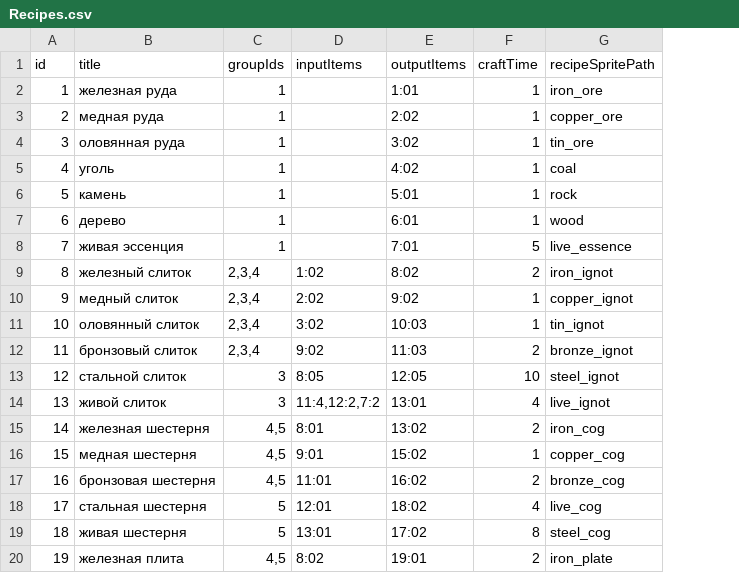
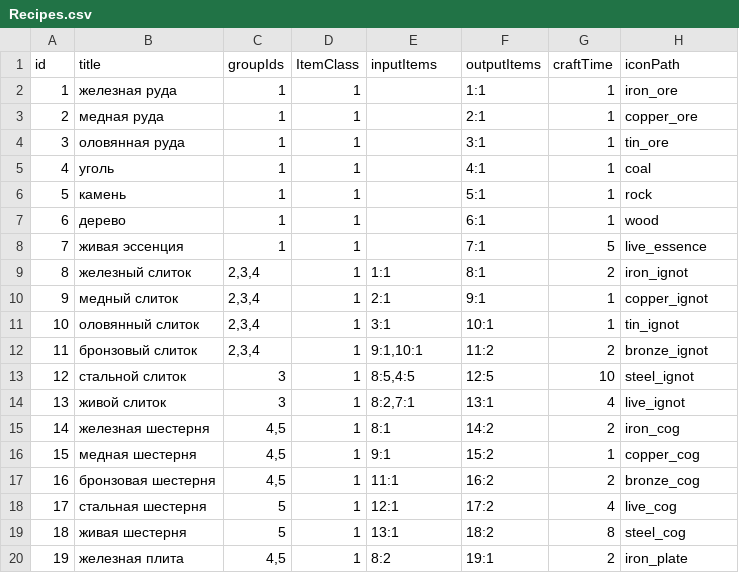
Before and after one commit to EKLEA/Lux-Machina, a CSV file: Assets/Resources/Configs/Tables/Recipes.csv, drawn as a sheet; only a part is shown; addresses are those after the commit; the diff covers the shown part only; the diff names each change by its address in the sheet, - before the commit and + after, or states it on an @@ line.

```diff
--- a/Assets/Resources/Configs/Tables/Recipes.csv
+++ b/Assets/Resources/Configs/Tables/Recipes.csv
+column D (ItemClass), rows 2-20: all 1
-H1: recipeSpritePath
+H1: iconPath
-F2 (outputItems): 1:01
+F2 (outputItems): 1:1
-F3 (outputItems): 2:02
+F3 (outputItems): 2:1
-F4 (outputItems): 3:02
+F4 (outputItems): 3:1
-F5 (outputItems): 4:02
+F5 (outputItems): 4:1
-F6 (outputItems): 5:01
+F6 (outputItems): 5:1
-F7 (outputItems): 6:01
+F7 (outputItems): 6:1
-F8 (outputItems): 7:01
+F8 (outputItems): 7:1
-E9 (inputItems): 1:02
+E9 (inputItems): 1:1
-F9 (outputItems): 8:02
+F9 (outputItems): 8:1
-E10 (inputItems): 2:02
+E10 (inputItems): 2:1
-F10 (outputItems): 9:02
+F10 (outputItems): 9:1
-E11 (inputItems): 3:02
+E11 (inputItems): 3:1
-F11 (outputItems): 10:03
+F11 (outputItems): 10:1
-E12 (inputItems): 9:02
+E12 (inputItems): 9:1,10:1
-F12 (outputItems): 11:03
+F12 (outputItems): 11:2
-E13 (inputItems): 8:05
+E13 (inputItems): 8:5,4:5
-F13 (outputItems): 12:05
+F13 (outputItems): 12:5
-E14 (inputItems): 11:4,12:2,7:2
+E14 (inputItems): 8:2,7:1
-F14 (outputItems): 13:01
+F14 (outputItems): 13:1
-E15 (inputItems): 8:01
+E15 (inputItems): 8:1
-F15 (outputItems): 13:02
+F15 (outputItems): 14:2
-E16 (inputItems): 9:01
+E16 (inputItems): 9:1
-F16 (outputItems): 15:02
+F16 (outputItems): 15:2
-E17 (inputItems): 11:01
+E17 (inputItems): 11:1
-F17 (outputItems): 16:02
+F17 (outputItems): 16:2
-E18 (inputItems): 12:01
+E18 (inputItems): 12:1
-F18 (outputItems): 18:02
+F18 (outputItems): 17:2
-E19 (inputItems): 13:01
+E19 (inputItems): 13:1
-F19 (outputItems): 17:02
+F19 (outputItems): 18:2
-E20 (inputItems): 8:02
+E20 (inputItems): 8:2
-F20 (outputItems): 19:01
+F20 (outputItems): 19:1
```
Also changed, not shown: 23 edited cells elsewhere in this file, 46 other files.
